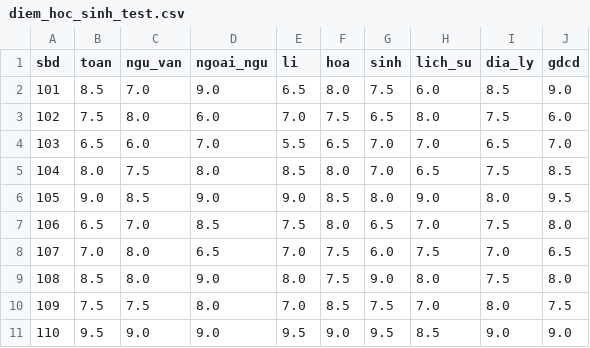
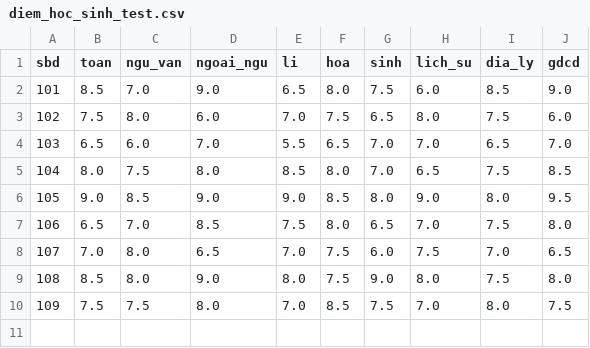
Before and after one commit to darktheDE/score-analysis, a CSV file: diem_hoc_sinh_test.csv, drawn as a sheet.

```diff
--- a/diem_hoc_sinh_test.csv
+++ b/diem_hoc_sinh_test.csv
@@ -10,2 +10 @@ sbd,toan,ngu_van,ngoai_ngu,li,hoa,sinh,lich_su,dia_ly,gdcd
 109,7.5,7.5,8.0,7.0,8.5,7.5,7.0,8.0,7.5
-110,9.5,9.0,9.0,9.5,9.0,9.5,8.5,9.0,9.0
```
Also changed, not shown: 1 other file.
